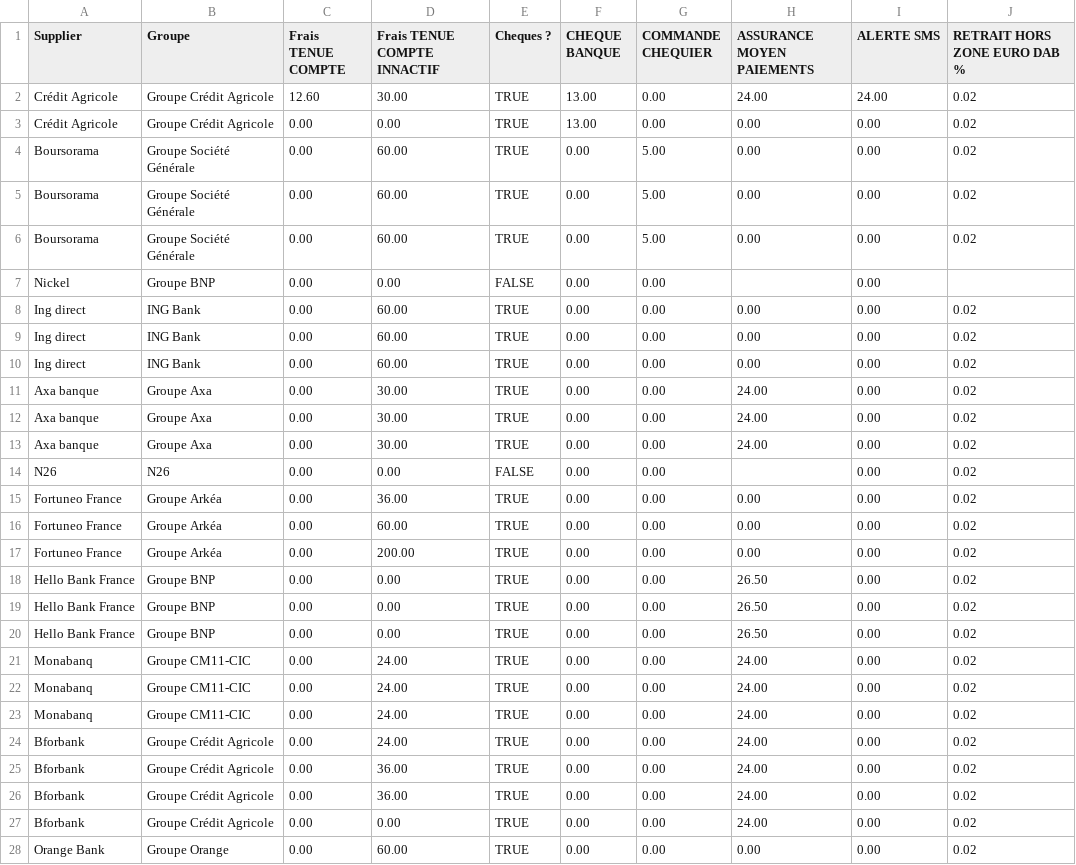
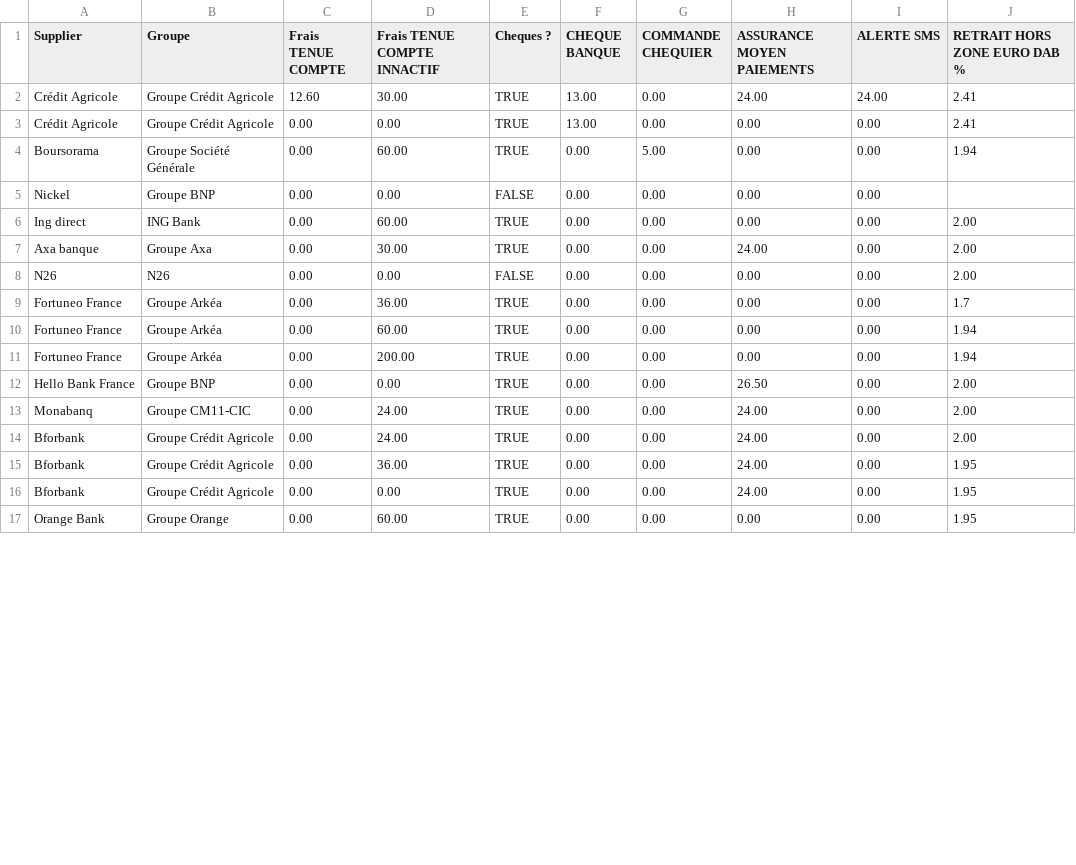
Before and after one commit to team-strasbourg/PointBudget, a CSV file: lib/populate_bank_contract/offer_bank.csv, drawn as a sheet; only a part is shown; the diff covers the shown part only.

Commit message:
update seeds for bank contract

```diff
--- a/lib/populate_bank_contract/offer_bank.csv
+++ b/lib/populate_bank_contract/offer_bank.csv
@@ -1,28 +1,17 @@
 Supplier,Groupe,Frais TENUE COMPTE,Frais TENUE COMPTE INNACTIF,Cheques ?,CHEQUE BANQUE,COMMANDE CHEQUIER,ASSURANCE MOYEN PAIEMENTS,ALERTE SMS,RETRAIT HORS ZONE EURO DAB %
-Crédit Agricole,Groupe Crédit Agricole,12.60 ,30.00 ,TRUE,13.00 ,0.00 ,24.00 ,24.00 ,0.02
-Crédit Agricole,Groupe Crédit Agricole,0.00 ,0.00 ,TRUE,13.00 ,0.00 ,0.00 ,0.00 ,0.02
-Boursorama,Groupe Société Générale,0.00 ,60.00 ,TRUE,0.00 ,5.00 ,0.00 ,0.00 ,0.02
-Boursorama,Groupe Société Générale,0.00 ,60.00 ,TRUE,0.00 ,5.00 ,0.00 ,0.00 ,0.02
-Boursorama,Groupe Société Générale,0.00 ,60.00 ,TRUE,0.00 ,5.00 ,0.00 ,0.00 ,0.02
-Nickel,Groupe BNP,0.00 ,0.00 ,FALSE,0.00 ,0.00 ,,0.00 ,
-Ing direct,ING Bank,0.00 ,60.00 ,TRUE,0.00 ,0.00 ,0.00 ,0.00 ,0.02
-Ing direct,ING Bank,0.00 ,60.00 ,TRUE,0.00 ,0.00 ,0.00 ,0.00 ,0.02
-Ing direct,ING Bank,0.00 ,60.00 ,TRUE,0.00 ,0.00 ,0.00 ,0.00 ,0.02
-Axa banque,Groupe Axa,0.00 ,30.00 ,TRUE,0.00 ,0.00 ,24.00 ,0.00 ,0.02
-Axa banque,Groupe Axa,0.00 ,30.00 ,TRUE,0.00 ,0.00 ,24.00 ,0.00 ,0.02
-Axa banque,Groupe Axa,0.00 ,30.00 ,TRUE,0.00 ,0.00 ,24.00 ,0.00 ,0.02
-N26,N26,0.00 ,0.00 ,FALSE,0.00 ,0.00 ,,0.00 ,0.02
-Fortuneo France,Groupe Arkéa,0.00 ,36.00 ,TRUE,0.00 ,0.00 ,0.00 ,0.00 ,0.02
-Fortuneo France,Groupe Arkéa,0.00 ,60.00 ,TRUE,0.00 ,0.00 ,0.00 ,0.00 ,0.02
-Fortuneo France,Groupe Arkéa,0.00 ,200.00 ,TRUE,0.00 ,0.00 ,0.00 ,0.00 ,0.02
-Hello Bank France,Groupe BNP,0.00 ,0.00 ,TRUE,0.00 ,0.00 ,26.50 ,0.00 ,0.02
-Hello Bank France,Groupe BNP,0.00 ,0.00 ,TRUE,0.00 ,0.00 ,26.50 ,0.00 ,0.02
-Hello Bank France,Groupe BNP,0.00 ,0.00 ,TRUE,0.00 ,0.00 ,26.50 ,0.00 ,0.02
-Monabanq,Groupe CM11-CIC,0.00 ,24.00 ,TRUE,0.00 ,0.00 ,24.00 ,0.00 ,0.02
-Monabanq,Groupe CM11-CIC,0.00 ,24.00 ,TRUE,0.00 ,0.00 ,24.00 ,0.00 ,0.02
-Monabanq,Groupe CM11-CIC,0.00 ,24.00 ,TRUE,0.00 ,0.00 ,24.00 ,0.00 ,0.02
-Bforbank,Groupe Crédit Agricole,0.00 ,24.00 ,TRUE,0.00 ,0.00 ,24.00 ,0.00 ,0.02
-Bforbank,Groupe Crédit Agricole,0.00 ,36.00 ,TRUE,0.00 ,0.00 ,24.00 ,0.00 ,0.02
-Bforbank,Groupe Crédit Agricole,0.00 ,36.00 ,TRUE,0.00 ,0.00 ,24.00 ,0.00 ,0.02
-Bforbank,Groupe Crédit Agricole,0.00 ,0.00 ,TRUE,0.00 ,0.00 ,24.00 ,0.00 ,0.02
-Orange Bank,Groupe Orange,0.00 ,60.00 ,TRUE,0.00 ,0.00 ,0.00 ,0.00 ,0.02
+Crédit Agricole,Groupe Crédit Agricole,12.60 ,30.00 ,TRUE,13.00 ,0.00 ,24.00 ,24.00 ,2.41
+Crédit Agricole,Groupe Crédit Agricole,0.00 ,0.00 ,TRUE,13.00 ,0.00 ,0.00 ,0.00 ,2.41
+Boursorama,Groupe Société Générale,0.00 ,60.00 ,TRUE,0.00 ,5.00 ,0.00 ,0.00 ,1.94
+Nickel,Groupe BNP,0.00 ,0.00 ,FALSE,0.00 ,0.00 ,0.00,0.00
+Ing direct,ING Bank,0.00 ,60.00 ,TRUE,0.00 ,0.00 ,0.00 ,0.00 ,2.00
+Axa banque,Groupe Axa,0.00 ,30.00 ,TRUE,0.00 ,0.00 ,24.00 ,0.00 ,2.00
+N26,N26,0.00 ,0.00 ,FALSE,0.00 ,0.00 ,0.00 ,0.00 ,2.00
+Fortuneo France,Groupe Arkéa,0.00 ,36.00 ,TRUE,0.00 ,0.00 ,0.00 ,0.00 ,1.7
+Fortuneo France,Groupe Arkéa,0.00 ,60.00 ,TRUE,0.00 ,0.00 ,0.00 ,0.00 ,1.94
+Fortuneo France,Groupe Arkéa,0.00 ,200.00 ,TRUE,0.00 ,0.00 ,0.00 ,0.00 ,1.94
+Hello Bank France,Groupe BNP,0.00 ,0.00 ,TRUE,0.00 ,0.00 ,26.50 ,0.00 ,2.00
+Monabanq,Groupe CM11-CIC,0.00 ,24.00 ,TRUE,0.00 ,0.00 ,24.00 ,0.00 ,2.00
+Bforbank,Groupe Crédit Agricole,0.00 ,24.00 ,TRUE,0.00 ,0.00 ,24.00 ,0.00 ,2.00
+Bforbank,Groupe Crédit Agricole,0.00 ,36.00 ,TRUE,0.00 ,0.00 ,24.00 ,0.00 ,1.95
+Bforbank,Groupe Crédit Agricole,0.00 ,0.00 ,TRUE,0.00 ,0.00 ,24.00 ,0.00 ,1.95
+Orange Bank,Groupe Orange,0.00 ,60.00 ,TRUE,0.00 ,0.00 ,0.00 ,0.00 ,1.95
```
Also changed, not shown: 1 removed row and 1 edited cell elsewhere in this file, 2 other files.
